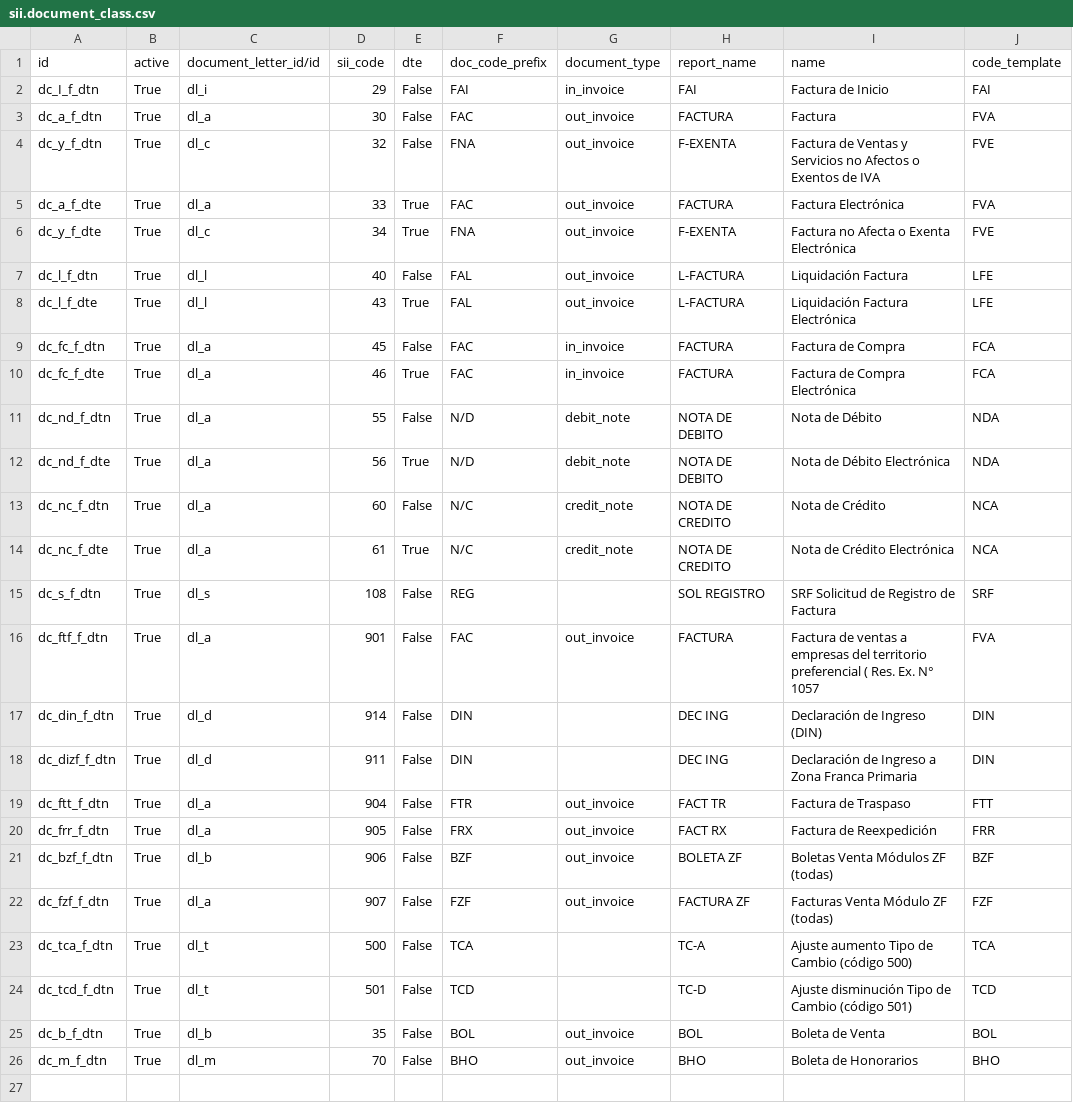
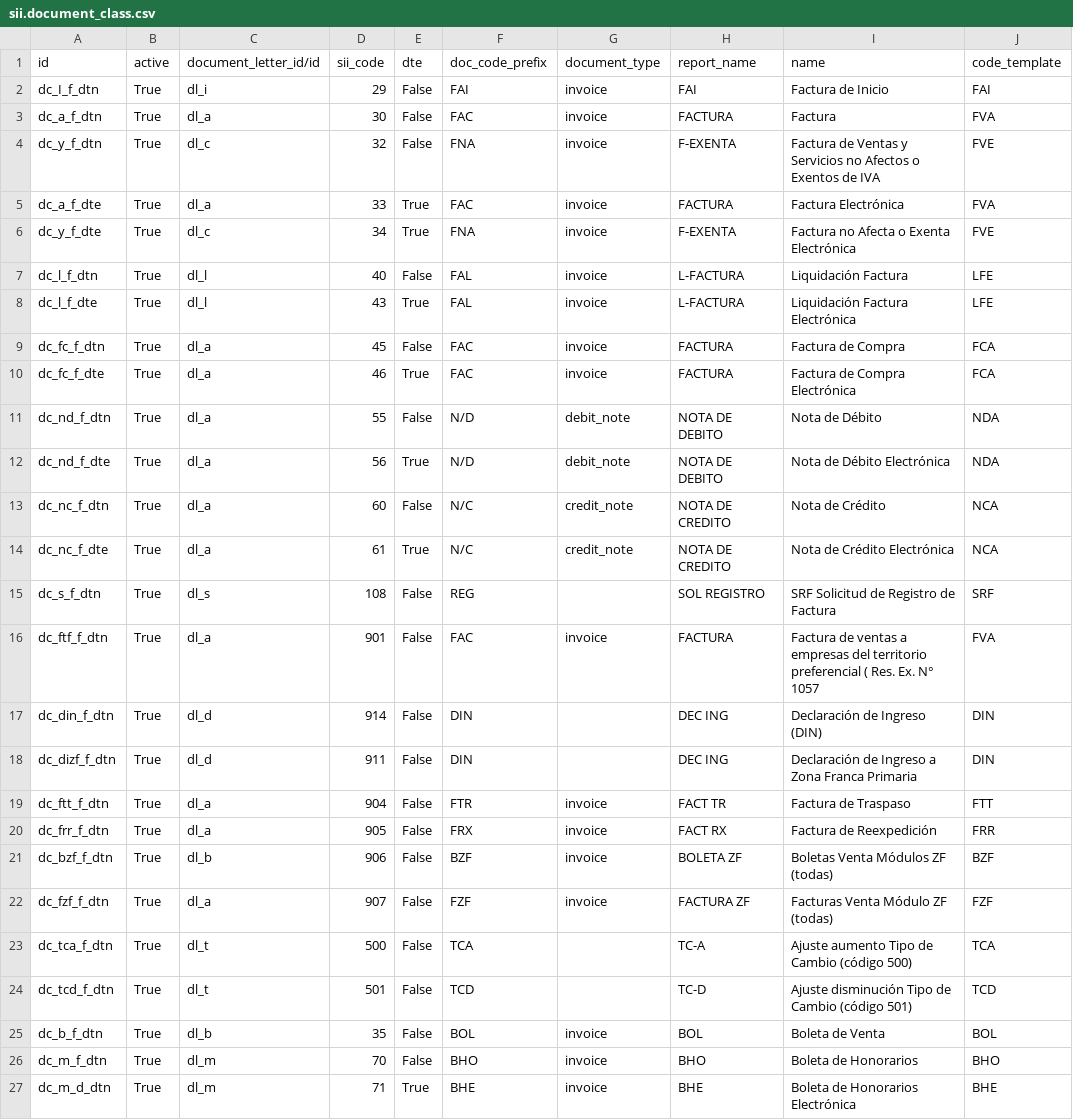
Before and after one commit to bmya/odoo-bmya-cl, a CSV file: data/sii.document_class.csv, drawn as a sheet.

Commit message:
[FIX-IMP] Better granularity about document selections in sales journal [FIX] Added BHE (Boleta de Honorarios Electronica) to taxes documents classes

```diff
--- a/data/sii.document_class.csv
+++ b/data/sii.document_class.csv
@@ -1,11 +1,11 @@
 id,active,document_letter_id/id,sii_code,dte,doc_code_prefix,document_type,report_name,name,code_template
-dc_I_f_dtn,True,dl_i,29,False,FAI ,in_invoice,FAI ,Factura de Inicio,FAI
-dc_a_f_dtn,True,dl_a,30,False,FAC ,out_invoice,FACTURA ,Factura,FVA
-dc_y_f_dtn,True,dl_c,32,False,FNA ,out_invoice,F-EXENTA ,Factura de Ventas y Servicios no Afectos o Exentos de IVA,FVE
-dc_a_f_dte,True,dl_a,33,True,FAC ,out_invoice,FACTURA ,Factura Electrónica,FVA
-dc_y_f_dte,True,dl_c,34,True,FNA ,out_invoice,F-EXENTA ,Factura no Afecta o Exenta Electrónica,FVE
-dc_l_f_dtn,True,dl_l,40,False,FAL ,out_invoice,L-FACTURA ,Liquidación Factura,LFE
-dc_l_f_dte,True,dl_l,43,True,FAL ,out_invoice,L-FACTURA ,Liquidación Factura Electrónica,LFE
-dc_fc_f_dtn,True,dl_a,45,False,FAC ,in_invoice,FACTURA ,Factura de Compra,FCA
-dc_fc_f_dte,True,dl_a,46,True,FAC ,in_invoice,FACTURA ,Factura de Compra Electrónica,FCA
+dc_I_f_dtn,True,dl_i,29,False,FAI ,invoice,FAI ,Factura de Inicio,FAI
+dc_a_f_dtn,True,dl_a,30,False,FAC ,invoice,FACTURA ,Factura,FVA
+dc_y_f_dtn,True,dl_c,32,False,FNA ,invoice,F-EXENTA ,Factura de Ventas y Servicios no Afectos o Exentos de IVA,FVE
+dc_a_f_dte,True,dl_a,33,True,FAC ,invoice,FACTURA ,Factura Electrónica,FVA
+dc_y_f_dte,True,dl_c,34,True,FNA ,invoice,F-EXENTA ,Factura no Afecta o Exenta Electrónica,FVE
+dc_l_f_dtn,True,dl_l,40,False,FAL ,invoice,L-FACTURA ,Liquidación Factura,LFE
+dc_l_f_dte,True,dl_l,43,True,FAL ,invoice,L-FACTURA ,Liquidación Factura Electrónica,LFE
+dc_fc_f_dtn,True,dl_a,45,False,FAC ,invoice,FACTURA ,Factura de Compra,FCA
+dc_fc_f_dte,True,dl_a,46,True,FAC ,invoice,FACTURA ,Factura de Compra Electrónica,FCA
 dc_nd_f_dtn,True,dl_a,55,False,N/D ,debit_note,NOTA DE DEBITO ,Nota de Débito,NDA
@@ -15,12 +15,13 @@ dc_nc_f_dte,True,dl_a,61,True,N/C ,credit_note,NOTA DE CREDITO ,Nota de Crédito
 dc_s_f_dtn,True,dl_s,108,False,REG ,,SOL REGISTRO ,SRF Solicitud de Registro de Factura,SRF
-dc_ftf_f_dtn,True,dl_a,901,False,FAC ,out_invoice,FACTURA ,Factura de ventas a empresas del territorio preferencial ( Res. Ex. N° 1057,FVA
+dc_ftf_f_dtn,True,dl_a,901,False,FAC ,invoice,FACTURA ,Factura de ventas a empresas del territorio preferencial ( Res. Ex. N° 1057,FVA
 dc_din_f_dtn,True,dl_d,914,False,DIN ,,DEC ING ,Declaración de Ingreso (DIN),DIN
 dc_dizf_f_dtn,True,dl_d,911,False,DIN ,,DEC ING ,Declaración de Ingreso a Zona Franca Primaria,DIN
-dc_ftt_f_dtn,True,dl_a,904,False,FTR ,out_invoice,FACT TR ,Factura de Traspaso,FTT
-dc_frr_f_dtn,True,dl_a,905,False,FRX ,out_invoice,FACT RX ,Factura de Reexpedición,FRR
-dc_bzf_f_dtn,True,dl_b,906,False,BZF ,out_invoice,BOLETA ZF ,Boletas Venta Módulos ZF (todas),BZF
-dc_fzf_f_dtn,True,dl_a,907,False,FZF ,out_invoice,FACTURA ZF ,Facturas Venta Módulo ZF (todas),FZF
+dc_ftt_f_dtn,True,dl_a,904,False,FTR ,invoice,FACT TR ,Factura de Traspaso,FTT
+dc_frr_f_dtn,True,dl_a,905,False,FRX ,invoice,FACT RX ,Factura de Reexpedición,FRR
+dc_bzf_f_dtn,True,dl_b,906,False,BZF ,invoice,BOLETA ZF ,Boletas Venta Módulos ZF (todas),BZF
+dc_fzf_f_dtn,True,dl_a,907,False,FZF ,invoice,FACTURA ZF ,Facturas Venta Módulo ZF (todas),FZF
 dc_tca_f_dtn,True,dl_t,500,False,TCA ,,TC-A ,Ajuste aumento Tipo de Cambio (código 500),TCA
 dc_tcd_f_dtn,True,dl_t,501,False,TCD ,,TC-D ,Ajuste disminución Tipo de Cambio (código 501),TCD
-dc_b_f_dtn,True,dl_b,35,False,BOL ,out_invoice,BOL ,Boleta de Venta,BOL
-dc_m_f_dtn,True,dl_m,70,False,BHO ,out_invoice,BHO ,Boleta de Honorarios,BHO
+dc_b_f_dtn,True,dl_b,35,False,BOL ,invoice,BOL ,Boleta de Venta,BOL
+dc_m_f_dtn,True,dl_m,70,False,BHO ,invoice,BHO ,Boleta de Honorarios,BHO
+dc_m_d_dtn,True,dl_m,71,True,BHE ,invoice,BHE ,Boleta de Honorarios Electrónica,BHE
```
Also changed, not shown: 6 other files.
